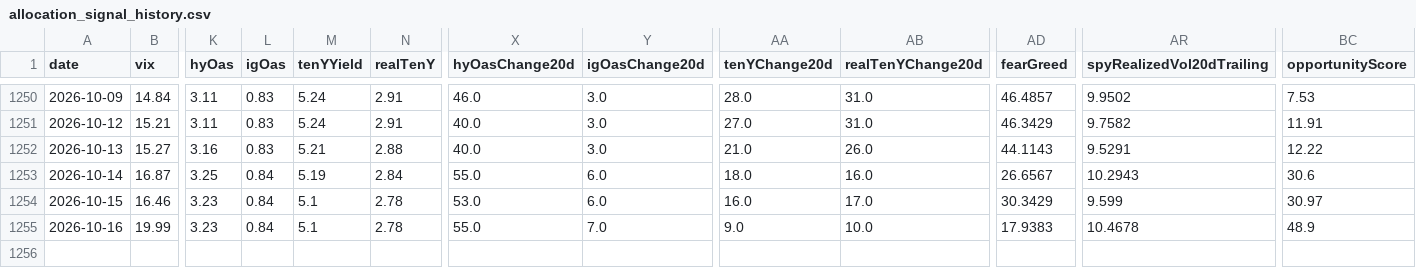
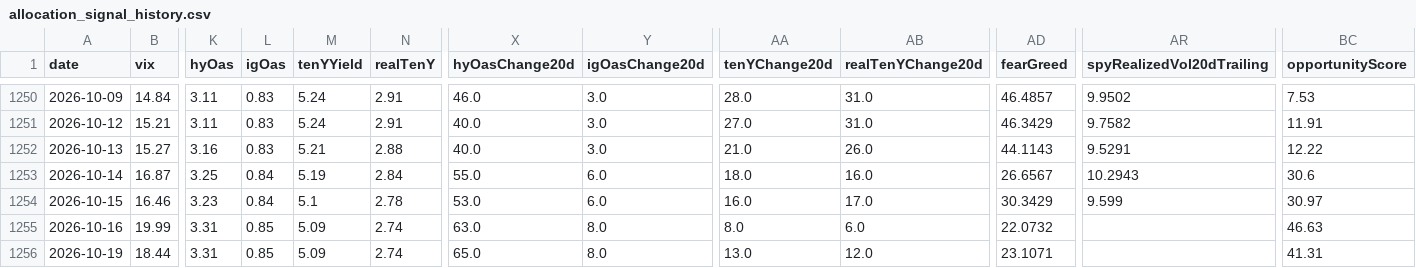
Before and after one commit to Kohaningithub/market-regime-dashboard, a CSV file: data/allocation_signal_history.csv, drawn as a sheet; only a part is shown, gaps mark what is left out; rows hold the shown columns only; the diff names each change by its address in the sheet, - before the commit and + after, or states it on an @@ line.

```diff
--- a/data/allocation_signal_history.csv
+++ b/data/allocation_signal_history.csv
-K1255 (hyOas): 3.23
+K1255 (hyOas): 3.31
-L1255 (igOas): 0.84
+L1255 (igOas): 0.85
-M1255 (tenYYield): 5.1
+M1255 (tenYYield): 5.09
-N1255 (realTenY): 2.78
+N1255 (realTenY): 2.74
-X1255 (hyOasChange20d): 55.0
+X1255 (hyOasChange20d): 63.0
-Y1255 (igOasChange20d): 7.0
+Y1255 (igOasChange20d): 8.0
-AA1255 (tenYChange20d): 9.0
+AA1255 (tenYChange20d): 8.0
-AB1255 (realTenYChange20d): 10.0
+AB1255 (realTenYChange20d): 6.0
-AD1255 (fearGreed): 17.9383
+AD1255 (fearGreed): 22.0732
-AR1255 (spyRealizedVol20dTrailing): 10.4678
+AR1255 (spyRealizedVol20dTrailing): (empty)
-BC1255 (opportunityScore): 48.9
+BC1255 (opportunityScore): 46.63
+row 1256: 2026-10-19 | 18.44 | 3.31 | 0.85 | 5.09 | 2.74 | 65.0 | 8.0 | 13.0 | 12.0 | 23.1071 |  | 41.31
```
Also changed, not shown: data/regime_model_history_5y.csv, 8 other files.
